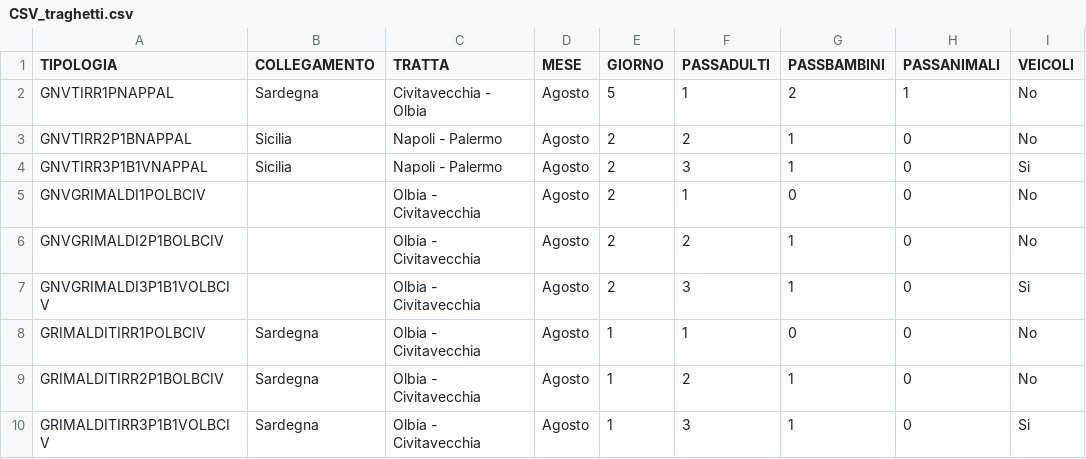
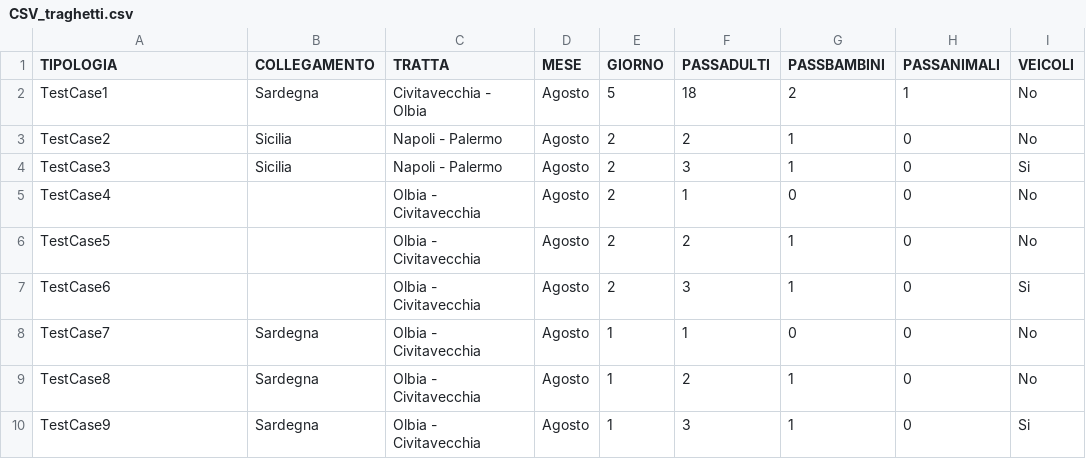
Before and after one commit to EmAmbretti/Confronto_GNV_TIRRENIA, a CSV file: automationData/CSV_traghetti.csv, drawn as a sheet.

```diff
--- a/automationData/CSV_traghetti.csv
+++ b/automationData/CSV_traghetti.csv
@@ -1,10 +1,10 @@
 TIPOLOGIA,COLLEGAMENTO,TRATTA,MESE,GIORNO,PASSADULTI,PASSBAMBINI,PASSANIMALI,VEICOLI
-GNVTIRR1PNAPPAL,Sardegna,Civitavecchia - Olbia,Agosto,5,1,2,1,No
-GNVTIRR2P1BNAPPAL,Sicilia,Napoli - Palermo,Agosto,2,2,1,0,No
-GNVTIRR3P1B1VNAPPAL,Sicilia,Napoli - Palermo,Agosto,2,3,1,0,Si
-GNVGRIMALDI1POLBCIV,,Olbia - Civitavecchia,Agosto,2,1,0,0,No
-GNVGRIMALDI2P1BOLBCIV,,Olbia - Civitavecchia,Agosto,2,2,1,0,No
-GNVGRIMALDI3P1B1VOLBCIV,,Olbia - Civitavecchia,Agosto,2,3,1,0,Si
-GRIMALDITIRR1POLBCIV,Sardegna,Olbia - Civitavecchia,Agosto,1,1,0,0,No
-GRIMALDITIRR2P1BOLBCIV,Sardegna,Olbia - Civitavecchia,Agosto,1,2,1,0,No
-GRIMALDITIRR3P1B1VOLBCIV,Sardegna,Olbia - Civitavecchia,Agosto,1,3,1,0,Si
+TestCase1,Sardegna,Civitavecchia - Olbia,Agosto,5,18,2,1,No
+TestCase2,Sicilia,Napoli - Palermo,Agosto,2,2,1,0,No
+TestCase3,Sicilia,Napoli - Palermo,Agosto,2,3,1,0,Si
+TestCase4,,Olbia - Civitavecchia,Agosto,2,1,0,0,No
+TestCase5,,Olbia - Civitavecchia,Agosto,2,2,1,0,No
+TestCase6,,Olbia - Civitavecchia,Agosto,2,3,1,0,Si
+TestCase7,Sardegna,Olbia - Civitavecchia,Agosto,1,1,0,0,No
+TestCase8,Sardegna,Olbia - Civitavecchia,Agosto,1,2,1,0,No
+TestCase9,Sardegna,Olbia - Civitavecchia,Agosto,1,3,1,0,Si
```
Also changed, not shown: 2 other files.
